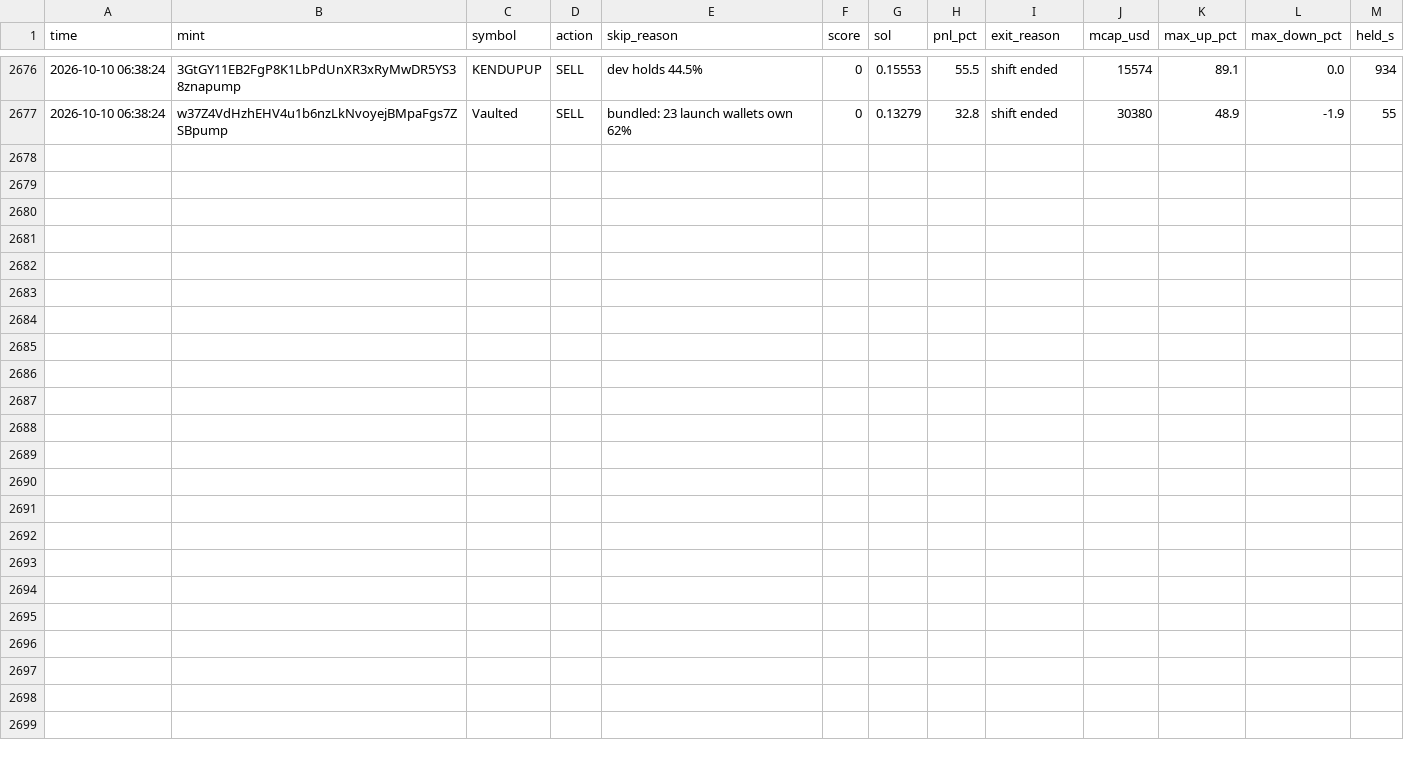
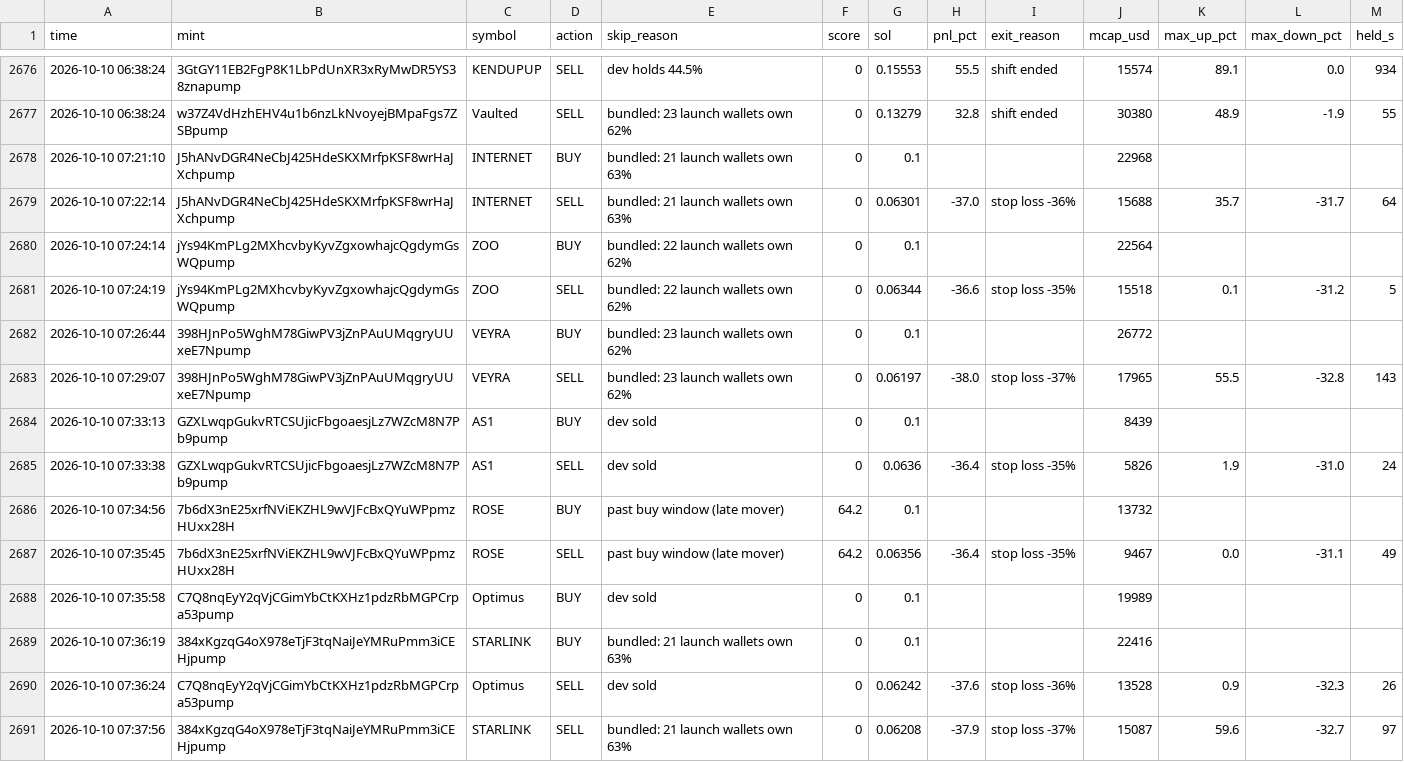
Before and after one commit to Avilliana/Pump-bot, a CSV file: logs/shadow_trades.csv, drawn as a sheet; only a part is shown, gaps mark what is left out; the diff names each change by its address in the sheet, - before the commit and + after, or states it on an @@ line.

```diff
--- a/logs/shadow_trades.csv
+++ b/logs/shadow_trades.csv
+row 2678: 2026-10-10 07:21:10 | J5hANvDGR4NeCbJ425HdeSKXMrfpKSF8wrHaJXchpump | INTERNET | BUY | bundled: 21 launch wallets own 63% | 0 | 0.1 |  |  | 22968
+row 2679: 2026-10-10 07:22:14 | J5hANvDGR4NeCbJ425HdeSKXMrfpKSF8wrHaJXchpump | INTERNET | SELL | bundled: 21 launch wallets own 63% | 0 | 0.06301 | -37.0 | stop loss -36% | 15688 | 35.7 | -31.7 | 64
+row 2680: 2026-10-10 07:24:14 | jYs94KmPLg2MXhcvbyKyvZgxowhajcQgdymGsWQpump | ZOO | BUY | bundled: 22 launch wallets own 62% | 0 | 0.1 |  |  | 22564
+row 2681: 2026-10-10 07:24:19 | jYs94KmPLg2MXhcvbyKyvZgxowhajcQgdymGsWQpump | ZOO | SELL | bundled: 22 launch wallets own 62% | 0 | 0.06344 | -36.6 | stop loss -35% | 15518 | 0.1 | -31.2 | 5
+row 2682: 2026-10-10 07:26:44 | 398HJnPo5WghM78GiwPV3jZnPAuUMqgryUUxeE7Npump | VEYRA | BUY | bundled: 23 launch wallets own 62% | 0 | 0.1 |  |  | 26772
+row 2683: 2026-10-10 07:29:07 | 398HJnPo5WghM78GiwPV3jZnPAuUMqgryUUxeE7Npump | VEYRA | SELL | bundled: 23 launch wallets own 62% | 0 | 0.06197 | -38.0 | stop loss -37% | 17965 | 55.5 | -32.8 | 143
+row 2684: 2026-10-10 07:33:13 | GZXLwqpGukvRTCSUjicFbgoaesjLz7WZcM8N7Pb9pump | AS1 | BUY | dev sold | 0 | 0.1 |  |  | 8439
+row 2685: 2026-10-10 07:33:38 | GZXLwqpGukvRTCSUjicFbgoaesjLz7WZcM8N7Pb9pump | AS1 | SELL | dev sold | 0 | 0.0636 | -36.4 | stop loss -35% | 5826 | 1.9 | -31.0 | 24
+row 2686: 2026-10-10 07:34:56 | 7b6dX3nE25xrfNViEKZHL9wVJFcBxQYuWPpmzHUxx28H | ROSE | BUY | past buy window (late mover) | 64.2 | 0.1 |  |  | 13732
+row 2687: 2026-10-10 07:35:45 | 7b6dX3nE25xrfNViEKZHL9wVJFcBxQYuWPpmzHUxx28H | ROSE | SELL | past buy window (late mover) | 64.2 | 0.06356 | -36.4 | stop loss -35% | 9467 | 0.0 | -31.1 | 49
+row 2688: 2026-10-10 07:35:58 | C7Q8nqEyY2qVjCGimYbCtKXHz1pdzRbMGPCrpa53pump | Optimus | BUY | dev sold | 0 | 0.1 |  |  | 19989
+row 2689: 2026-10-10 07:36:19 | 384xKgzqG4oX978eTjF3tqNaiJeYMRuPmm3iCEHjpump | STARLINK | BUY | bundled: 21 launch wallets own 63% | 0 | 0.1 |  |  | 22416
+row 2690: 2026-10-10 07:36:24 | C7Q8nqEyY2qVjCGimYbCtKXHz1pdzRbMGPCrpa53pump | Optimus | SELL | dev sold | 0 | 0.06242 | -37.6 | stop loss -36% | 13528 | 0.9 | -32.3 | 26
+row 2691: 2026-10-10 07:37:56 | 384xKgzqG4oX978eTjF3tqNaiJeYMRuPmm3iCEHjpump | STARLINK | SELL | bundled: 21 launch wallets own 63% | 0 | 0.06208 | -37.9 | stop loss -37% | 15087 | 59.6 | -32.7 | 97
```
Also changed, not shown: logs/equity.csv, 2 other files.
